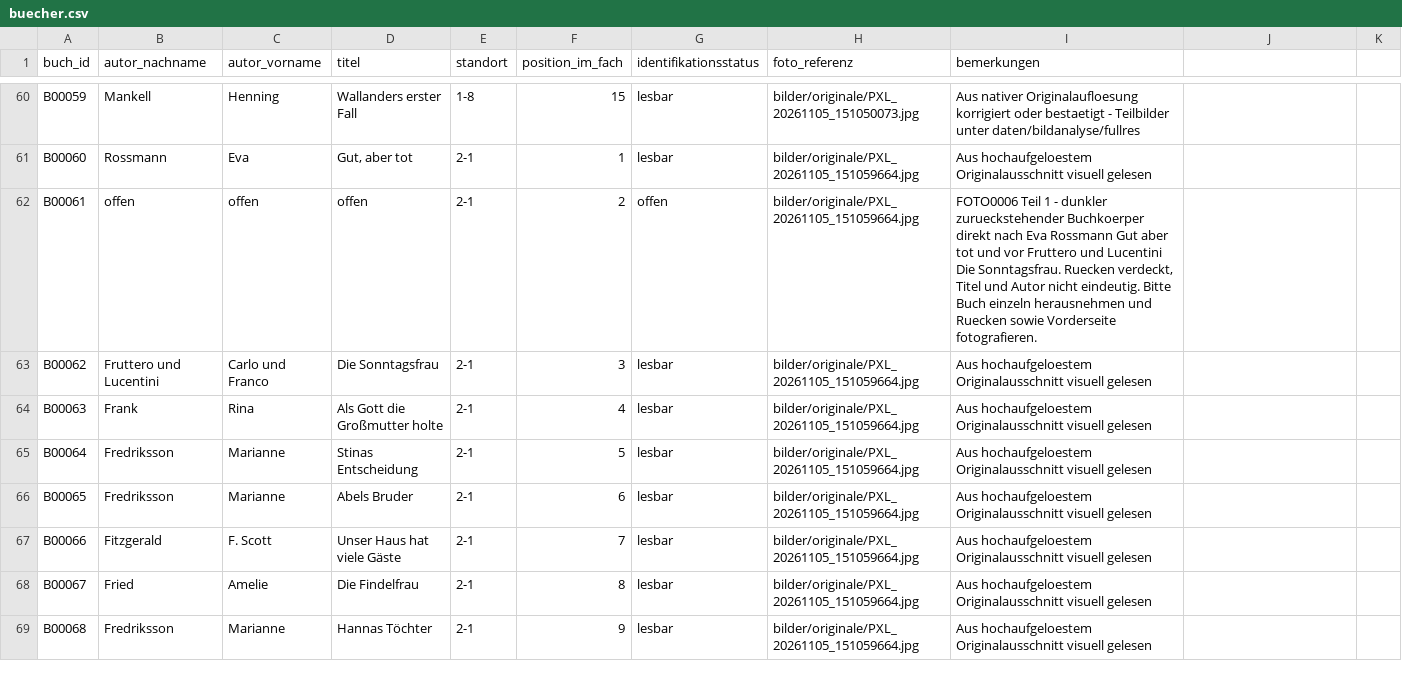
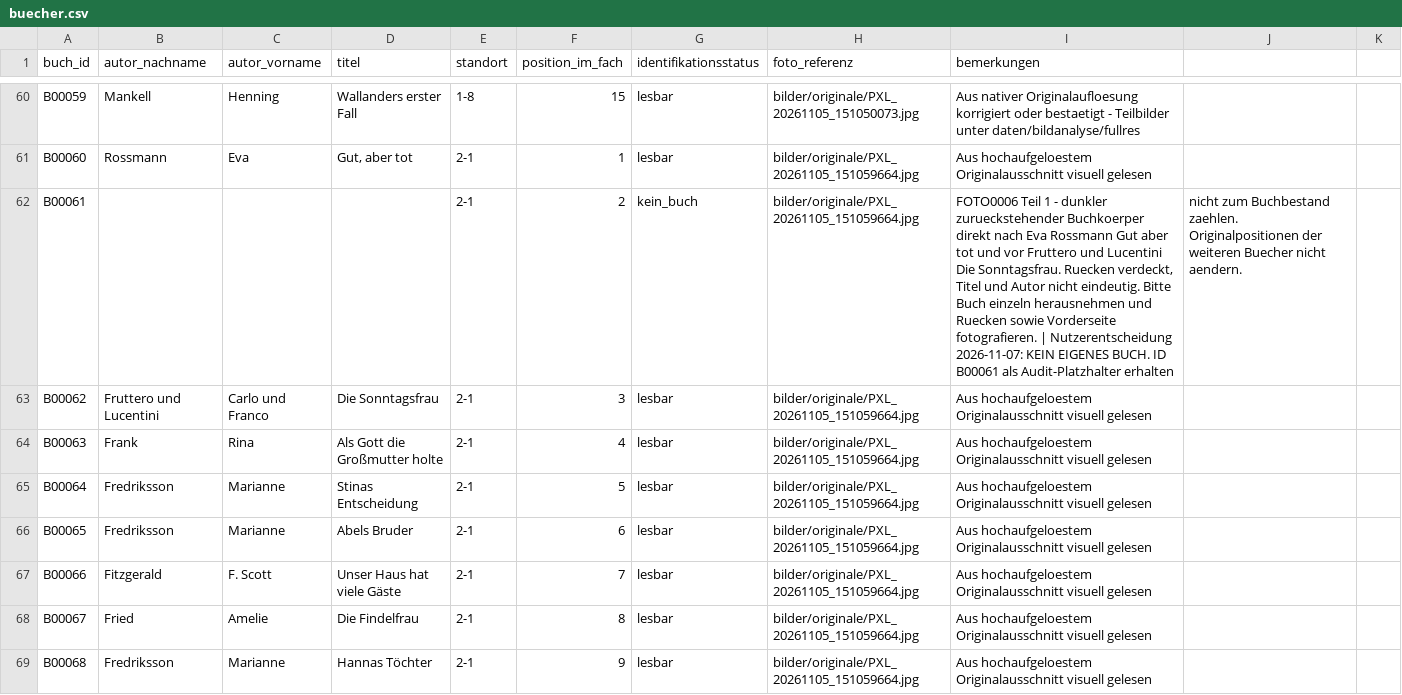
Before and after one commit to oooLITTLEooo/buecherregal, a CSV file: daten/buecher.csv, drawn as a sheet; only a part is shown, gaps mark what is left out.

```diff
--- a/daten/buecher.csv
+++ b/daten/buecher.csv
@@ -61,3 +61,3 @@ B00059;Mankell;Henning;Wallanders erster Fall;1-8;15;lesbar;bilder/originale/PXL
 B00060;Rossmann;Eva;Gut, aber tot;2-1;1;lesbar;bilder/originale/PXL_20261105_151059664.jpg;Aus hochaufgeloestem Originalausschnitt visuell gelesen
-B00061;offen;offen;offen;2-1;2;offen;bilder/originale/PXL_20261105_151059664.jpg;FOTO0006 Teil 1 - dunkler zurueckstehender Buchkoerper direkt nach Eva Rossmann Gut aber tot und vor Fruttero und Lucentini Die Sonntagsfrau. Ruecken verdeckt, Titel und Autor nicht eindeutig. Bitte Buch einzeln herausnehmen und Ruecken sowie Vorderseite fotografieren.
+B00061;;;;2-1;2;kein_buch;bilder/originale/PXL_20261105_151059664.jpg;FOTO0006 Teil 1 - dunkler zurueckstehender Buchkoerper direkt nach Eva Rossmann Gut aber tot und vor Fruttero und Lucentini Die Sonntagsfrau. Ruecken verdeckt, Titel und Autor nicht eindeutig. Bitte Buch einzeln herausnehmen und Ruecken sowie Vorderseite fotografieren. | Nutzerentscheidung 2026-11-07: KEIN EIGENES BUCH. ID B00061 als Audit-Platzhalter erhalten; nicht zum Buchbestand zaehlen. Originalpositionen der weiteren Buecher nicht aendern.
 B00062;Fruttero und Lucentini;Carlo und Franco;Die Sonntagsfrau;2-1;3;lesbar;bilder/originale/PXL_20261105_151059664.jpg;Aus hochaufgeloestem Originalausschnitt visuell gelesen
```
Also changed, not shown: daten/nachkontrolle/erkannt.csv, daten/nachkontrolle/nicht-erkannt-quellen.csv, 3 other files.
